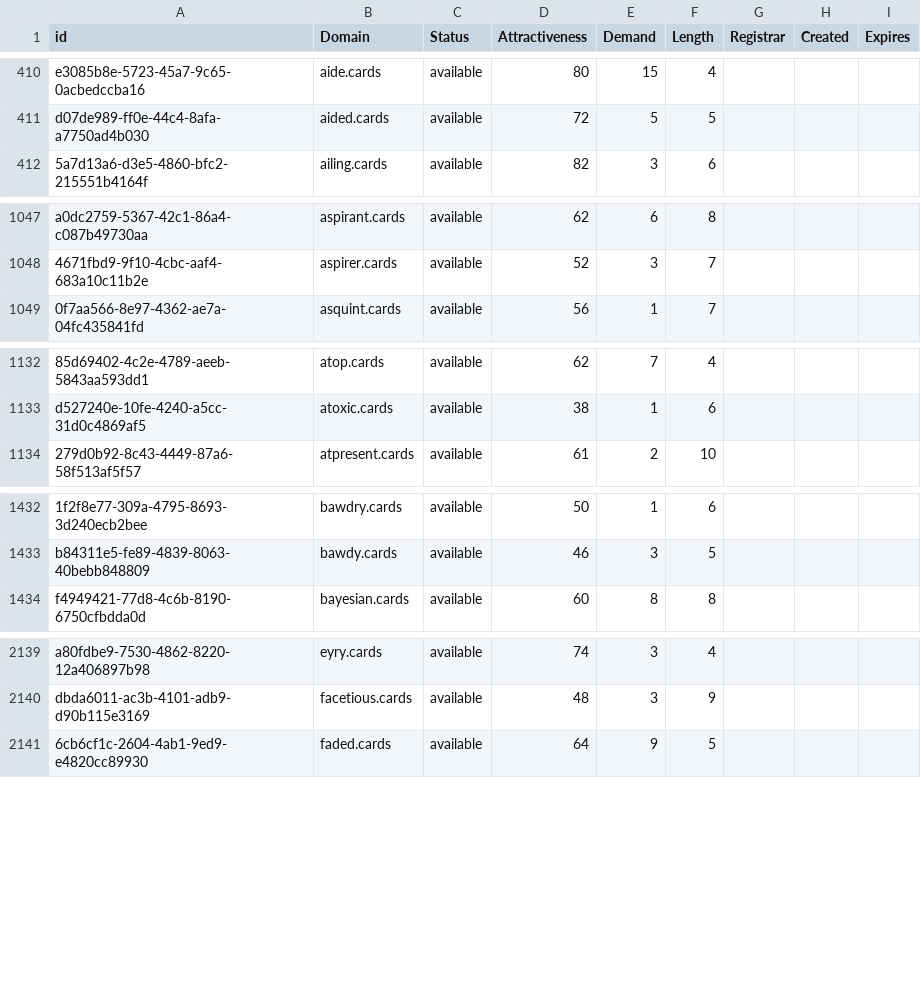
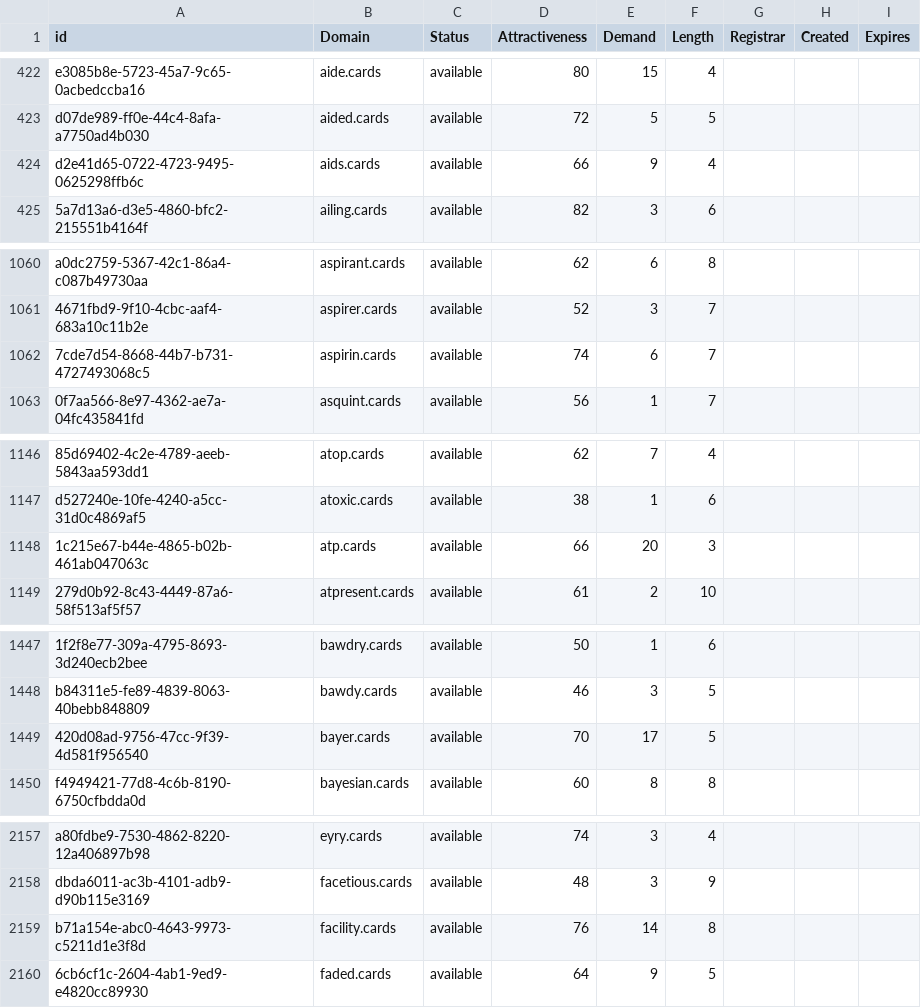
Before and after one commit to UniqueDomains/cards-oneword-domains, a CSV file: cards.csv, drawn as a sheet; only a part is shown, gaps mark what is left out; the diff covers the shown part only; the diff names each change by its address in the sheet, - before the commit and + after, or states it on an @@ line.

```diff
--- a/cards.csv
+++ b/cards.csv
+row 424: d2e41d65-0722-4723-9495-0625298ffb6c | aids.cards | available | 66 | 9 | 4
+row 1062: 7cde7d54-8668-44b7-b731-4727493068c5 | aspirin.cards | available | 74 | 6 | 7
+row 1148: 1c215e67-b44e-4865-b02b-461ab047063c | atp.cards | available | 66 | 20 | 3
+row 1449: 420d08ad-9756-47cc-9f39-4d581f956540 | bayer.cards | available | 70 | 17 | 5
+row 2159: b71a154e-abc0-4643-9973-c5211d1e3f8d | facility.cards | available | 76 | 14 | 8
```
Also changed, not shown: 26 added rows and 5 edited cells elsewhere in this file, 2 other files.
